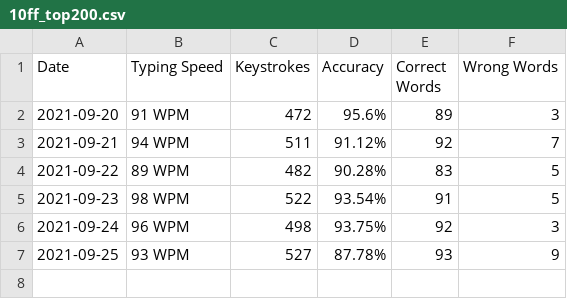
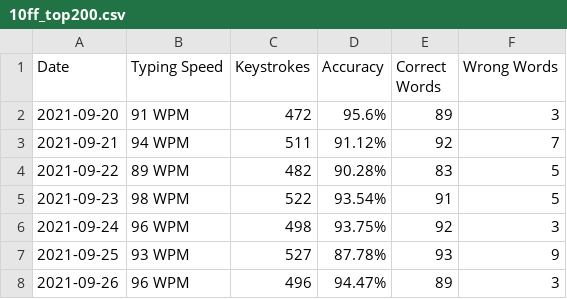
Before and after one commit to Nate1729/Typing-Speed, a CSV file: 10ff_top200.csv, drawn as a sheet; the diff names each change by its address in the sheet, - before the commit and + after, or states it on an @@ line.

Commit message:
Add results from 9/25/21

```diff
--- a/10ff_top200.csv
+++ b/10ff_top200.csv
+row 8: 2021-09-26 | 96 WPM | 496 | 94.47% | 89 | 3
```
